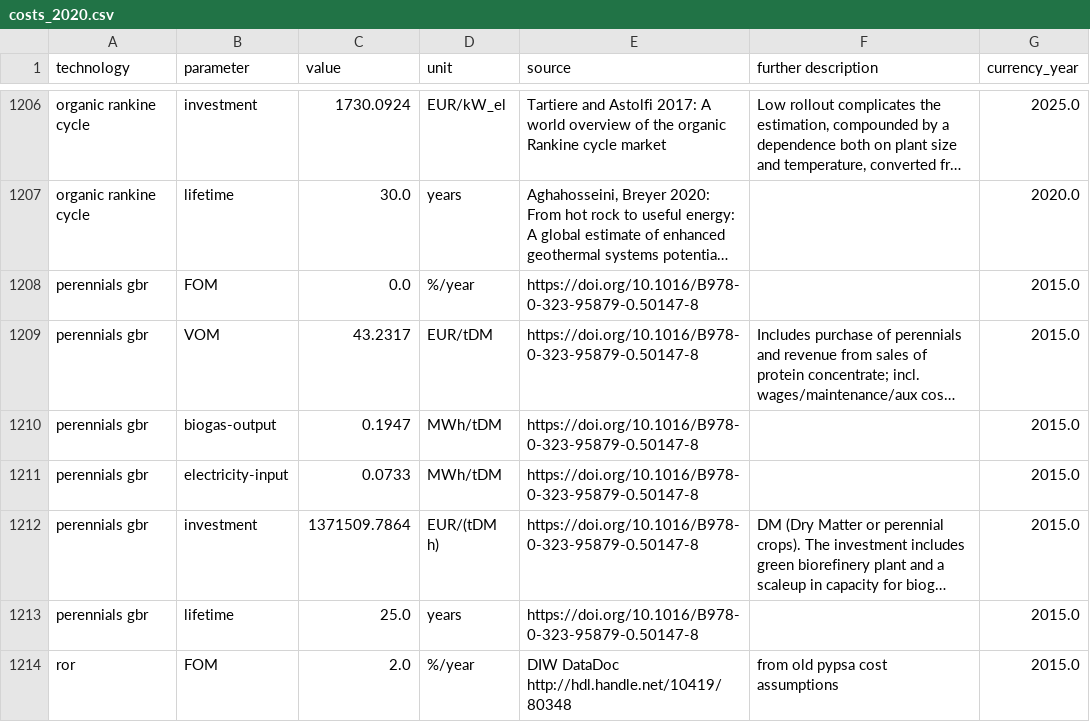
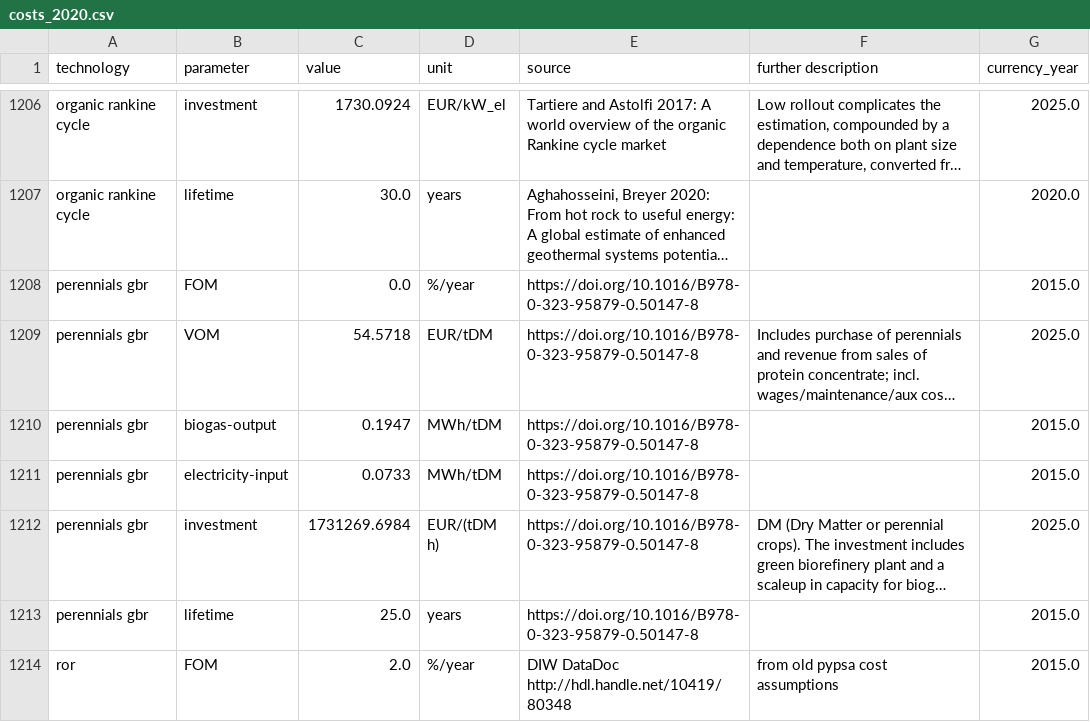
Before and after one commit to BertoGBG/technology-data, a CSV file: outputs/costs_2020.csv, drawn as a sheet; only a part is shown, gaps mark what is left out; long unchanged cells end in …; the diff names each change by its address in the sheet, - before the commit and + after, or states it on an @@ line.

```diff
--- a/outputs/costs_2020.csv
+++ b/outputs/costs_2020.csv
-C1209 (value): 43.2317
+C1209 (value): 54.5718
-G1209 (currency_year): 2015.0
+G1209 (currency_year): 2025.0
-C1212 (value): 1371509.7864
+C1212 (value): 1731269.6984
-G1212 (currency_year): 2015.0
+G1212 (currency_year): 2025.0
```
Also changed, not shown: outputs/costs_2025.csv, outputs/costs_2030.csv, 11 other files.
